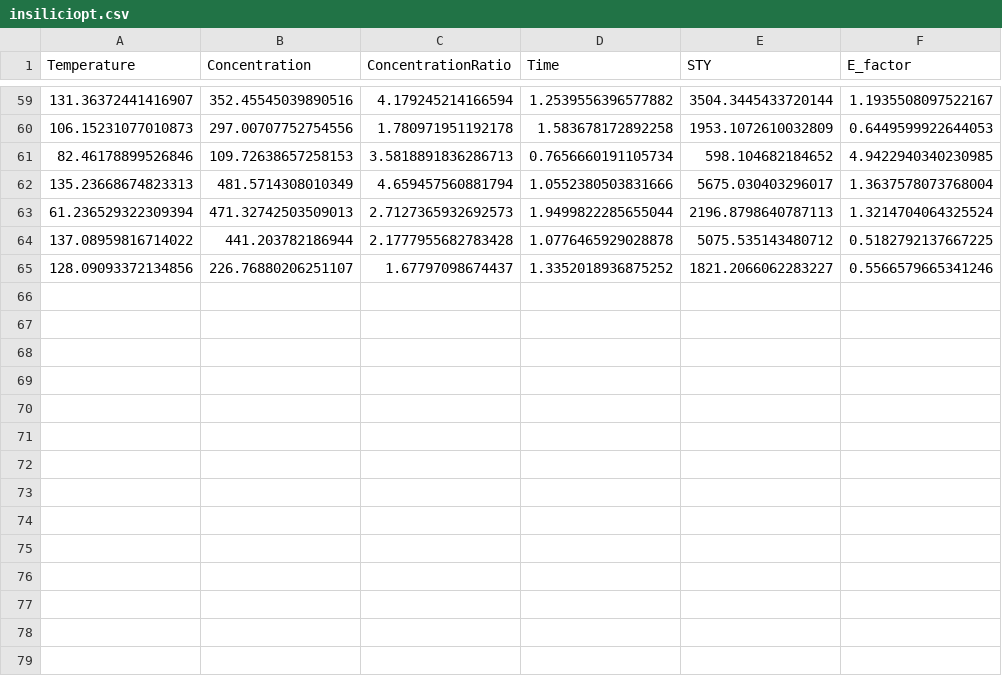
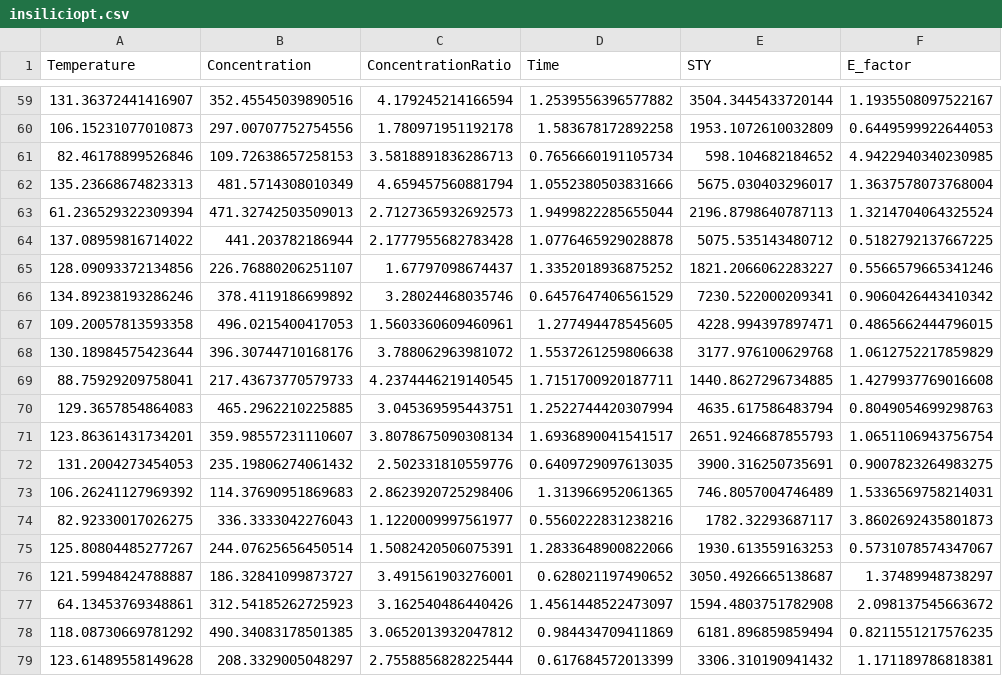
Before and after one commit to bg196678/IS-Pareto, a CSV file: examples/system_1/nsga2/output/data/insiliciopt.csv, drawn as a sheet; only a part is shown, gaps mark what is left out; the diff names each change by its address in the sheet, - before the commit and + after, or states it on an @@ line.

Commit message:
tsemo / NSGA2 results WIP

```diff
--- a/examples/system_1/nsga2/output/data/insiliciopt.csv
+++ b/examples/system_1/nsga2/output/data/insiliciopt.csv
+row 66: 134.89238193286246 | 378.4119186699892 | 3.28024468035746 | 0.6457647406561529 | 7230.522000209341 | 0.9060426443410342
+row 67: 109.20057813593358 | 496.0215400417053 | 1.5603360609460961 | 1.277494478545605 | 4228.994397897471 | 0.4865662444796015
+row 68: 130.18984575423644 | 396.30744710168176 | 3.788062963981072 | 1.5537261259806638 | 3177.976100629768 | 1.0612752217859829
+row 69: 88.75929209758041 | 217.43673770579733 | 4.2374446219140545 | 1.7151700920187711 | 1440.8627296734885 | 1.4279937769016608
+row 70: 129.3657854864083 | 465.2962210225885 | 3.045369595443751 | 1.2522744420307994 | 4635.617586483794 | 0.8049054699298763
+row 71: 123.86361431734201 | 359.98557231110607 | 3.8078675090308134 | 1.6936890041541517 | 2651.9246687855793 | 1.0651106943756754
+row 72: 131.2004273454053 | 235.19806274061432 | 2.502331810559776 | 0.6409729097613035 | 3900.316250735691 | 0.9007823264983275
+row 73: 106.26241127969392 | 114.37690951869683 | 2.8623920725298406 | 1.313966952061365 | 746.8057004746489 | 1.5336569758214031
+row 74: 82.92330017026275 | 336.3333042276043 | 1.1220009997561977 | 0.5560222831238216 | 1782.32293687117 | 3.8602692435801873
+row 75: 125.80804485277267 | 244.07625656450514 | 1.5082420506075391 | 1.2833648900822066 | 1930.613559163253 | 0.5731078574347067
+row 76: 121.59948424788887 | 186.32841099873727 | 3.491561903276001 | 0.628021197490652 | 3050.4926665138687 | 1.37489948738297
+row 77: 64.13453769348861 | 312.54185262725923 | 3.162540486440426 | 1.4561448522473097 | 1594.4803751782908 | 2.098137545663672
+row 78: 118.08730669781292 | 490.34083178501385 | 3.0652013932047812 | 0.984434709411869 | 6181.896859859494 | 0.8211551217576235
+row 79: 123.61489558149628 | 208.3329005048297 | 2.7558856828225444 | 0.617684572013399 | 3306.310190941432 | 1.171189786818381
```
Also changed, not shown: examples/system_1/tsemo/output/data/insiliciopt.csv, 19 other files.
